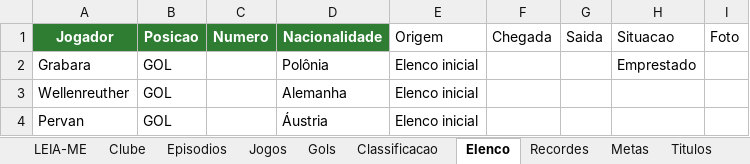
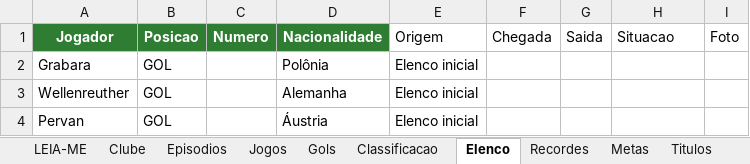
Before and after one commit to gabbiDOM/historias-em-campo, an Excel workbook: dados/series/fc27-tango-lobos/dados.xlsx, sheet Elenco, drawn as a sheet; only a part is shown; values as stored, in another font and other column widths than the file's, no borders; charts and pictures not drawn; the diff names each change by its address in the sheet, - before the commit and + after, or states it on an @@ line.

```diff
--- a/dados/series/fc27-tango-lobos/dados.xlsx (sheet Elenco)
+++ b/dados/series/fc27-tango-lobos/dados.xlsx (sheet Elenco)
-H2 (Situacao): Emprestado
+H2 (Situacao): (empty)
```
Also changed, not shown: 2 other files.
